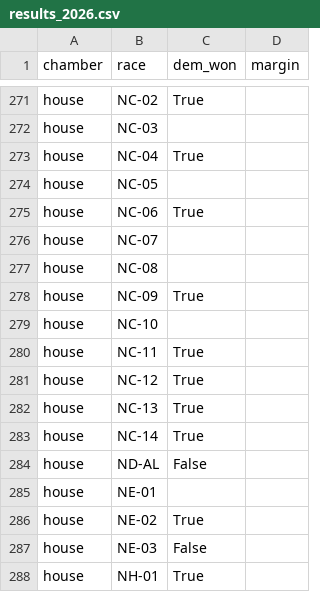
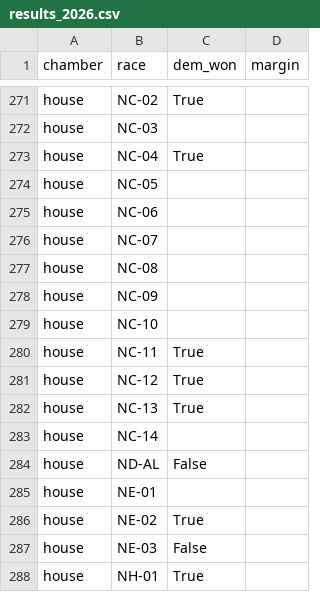
Before and after one commit to M3RK888/PolTracker, a CSV file: data/results_2026.csv, drawn as a sheet; only a part is shown, gaps mark what is left out.

```diff
--- a/data/results_2026.csv
+++ b/data/results_2026.csv
@@ -274,6 +274,6 @@ house,NC-04,True,
 house,NC-05,,
-house,NC-06,True,
+house,NC-06,,
 house,NC-07,,
 house,NC-08,,
-house,NC-09,True,
+house,NC-09,,
 house,NC-10,,
@@ -282,3 +282,3 @@ house,NC-12,True,
 house,NC-13,True,
-house,NC-14,True,
+house,NC-14,,
 house,ND-AL,False,
```
Also changed, not shown: 6 other files.
